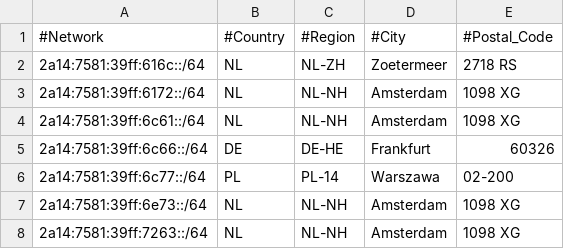
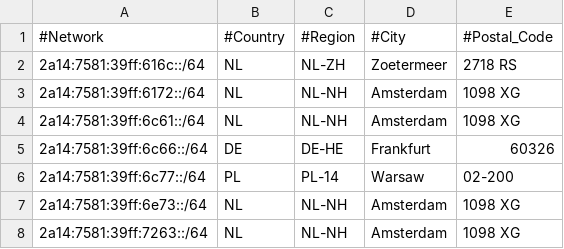
Before and after one commit to pcela/geofeed, a CSV file: geofeed-2a14-7581-39ff.csv, drawn as a sheet.

Commit message:
Correct spelling of 'Warszawa' to 'Warsaw'

```diff
--- a/geofeed-2a14-7581-39ff.csv
+++ b/geofeed-2a14-7581-39ff.csv
@@ -5,3 +5,3 @@
 2a14:7581:39ff:6c66::/64,DE,DE-HE,Frankfurt,60326
-2a14:7581:39ff:6c77::/64,PL,PL-14,Warszawa,02-200
+2a14:7581:39ff:6c77::/64,PL,PL-14,Warsaw,02-200
 2a14:7581:39ff:6e73::/64,NL,NL-NH,Amsterdam,1098 XG
```
